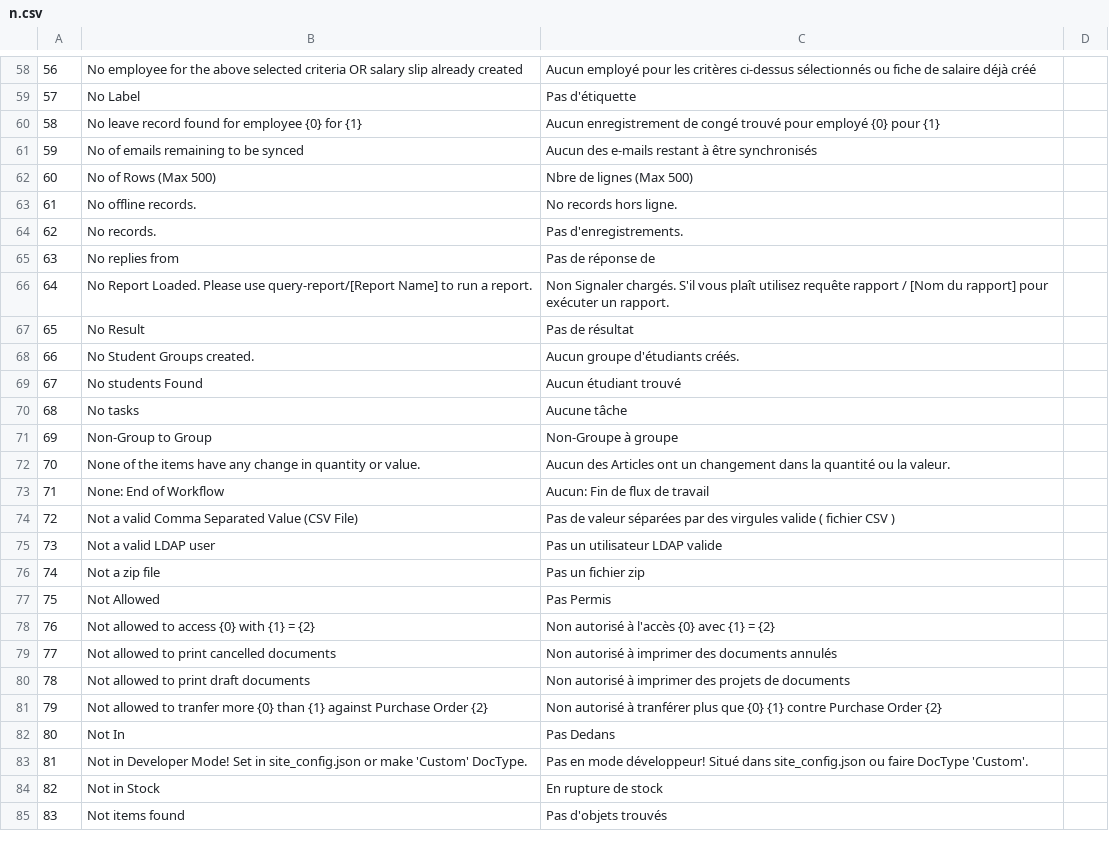
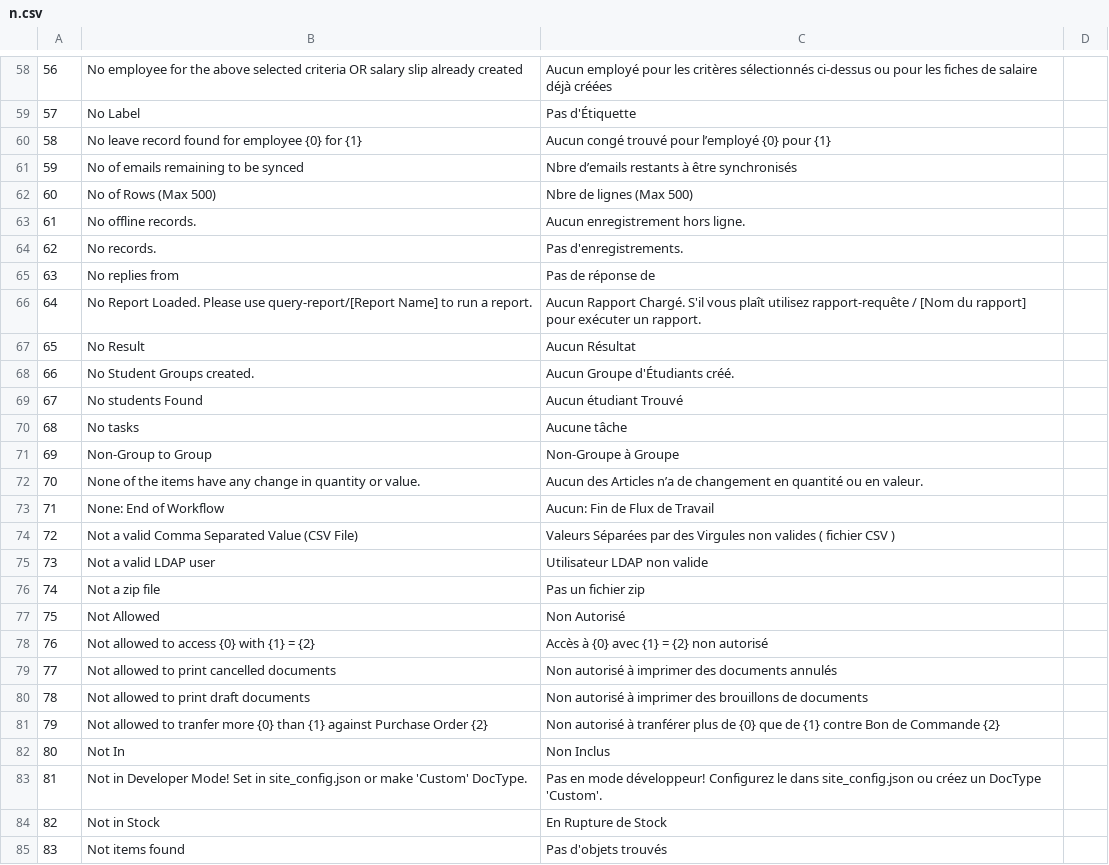
Before and after one commit to qrevel/erpnext-translations, a CSV file: n.csv, drawn as a sheet; only a part is shown, gaps mark what is left out; the diff covers the shown part only.

```diff
--- a/n.csv
+++ b/n.csv
@@ -58,4 +58,4 @@
-56,No employee for the above selected criteria OR salary slip already created,Aucun employé pour les critères ci-dessus sélectionnés ou fiche de salaire déjà créé
-57,No Label,Pas d'étiquette
-58,No leave record found for employee {0} for {1},Aucun enregistrement de congé trouvé pour employé {0} pour {1}
-59,No of emails remaining to be synced,Aucun des e-mails restant à être synchronisés
+56,No employee for the above selected criteria OR salary slip already created,Aucun employé pour les critères sélectionnés ci-dessus ou pour les fiches de salaire déjà créées,
+57,No Label,Pas d'Étiquette,
+58,No leave record found for employee {0} for {1},Aucun congé trouvé pour l’employé {0} pour {1},
+59,No of emails remaining to be synced,Nbre d’emails restants à être synchronisés,
@@ -63 +63 @@
-61,No offline records.,No records hors ligne.
+61,No offline records.,Aucun enregistrement hors ligne.,
@@ -66,4 +66,4 @@
-64,No Report Loaded. Please use query-report/[Report Name] to run a report.,Non Signaler chargés. S'il vous plaît utilisez requête rapport / [Nom du rapport] pour exécuter un rapport.
-65,No Result,Pas de résultat
-66,No Student Groups created.,Aucun groupe d'étudiants créés.
-67,No students Found,Aucun étudiant trouvé
+64,No Report Loaded. Please use query-report/[Report Name] to run a report.,Aucun Rapport Chargé. S'il vous plaît utilisez rapport-requête / [Nom du rapport] pour exécuter un rapport.,
+65,No Result,Aucun Résultat,
+66,No Student Groups created.,Aucun Groupe d'Étudiants créé.,
+67,No students Found,Aucun étudiant Trouvé,
@@ -71,5 +71,5 @@
-69,Non-Group to Group,Non-Groupe à groupe
-70,None of the items have any change in quantity or value.,Aucun des Articles ont un changement dans la quantité ou la valeur.
-71,None: End of Workflow,Aucun: Fin de flux de travail
-72,Not a valid Comma Separated Value (CSV File),Pas de valeur séparées par des virgules valide ( fichier CSV )
-73,Not a valid LDAP user,Pas un utilisateur LDAP valide
+69,Non-Group to Group,Non-Groupe à Groupe,
+70,None of the items have any change in quantity or value.,Aucun des Articles n’a de changement en quantité ou en valeur.,
+71,None: End of Workflow,Aucun: Fin de Flux de Travail,
+72,Not a valid Comma Separated Value (CSV File),Valeurs Séparées par des Virgules non valides ( fichier CSV ),
+73,Not a valid LDAP user,Utilisateur LDAP non valide,
@@ -77,2 +77,2 @@
-75,Not Allowed,Pas Permis
-76,Not allowed to access {0} with {1} = {2},Non autorisé à l'accès {0} avec {1} = {2}
+75,Not Allowed,Non Autorisé,
+76,Not allowed to access {0} with {1} = {2},Accès à {0} avec {1} = {2} non autorisé,
@@ -80,5 +80,5 @@
-78,Not allowed to print draft documents,Non autorisé à imprimer des projets de documents
-79,Not allowed to tranfer more {0} than {1} against Purchase Order {2},Non autorisé à tranférer plus que {0} {1} contre Purchase Order {2}
-80,Not In,Pas Dedans
-81,Not in Developer Mode! Set in site_config.json or make 'Custom' DocType.,Pas en mode développeur! Situé dans site_config.json ou faire DocType 'Custom'.
-82,Not in Stock,En rupture de stock
+78,Not allowed to print draft documents,Non autorisé à imprimer des brouillons de documents,
+79,Not allowed to tranfer more {0} than {1} against Purchase Order {2},Non autorisé à tranférer plus de {0} que de {1} contre Bon de Commande {2},
+80,Not In,Non Inclus,
+81,Not in Developer Mode! Set in site_config.json or make 'Custom' DocType.,Pas en mode développeur! Configurez le dans site_config.json ou créez un DocType 'Custom'.,
+82,Not in Stock,En Rupture de Stock,
```
Also changed, not shown: 164 edited cells elsewhere in this file.
